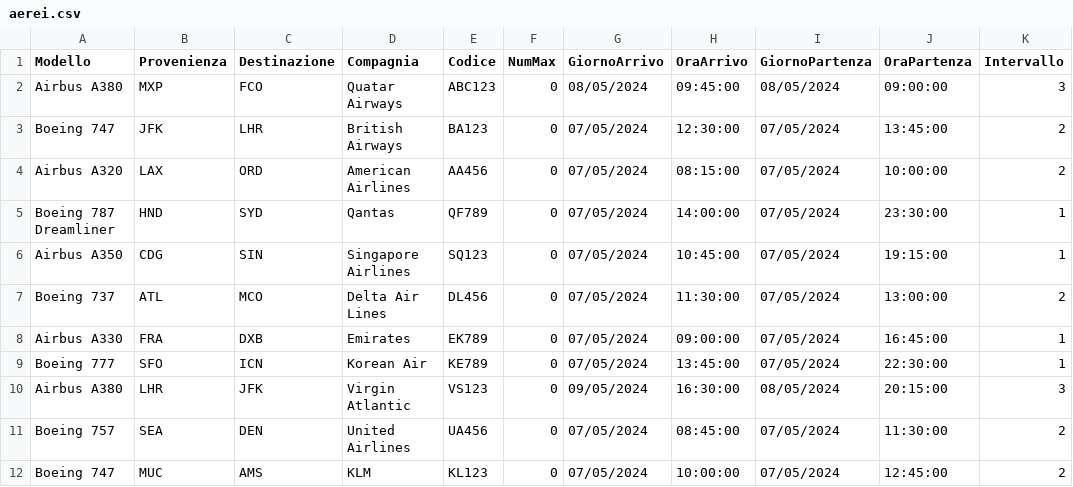
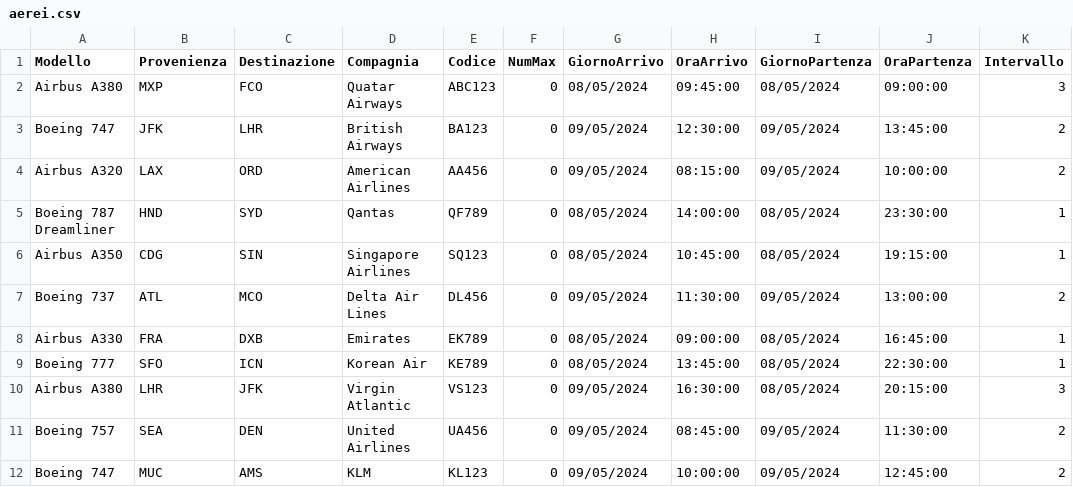
Before and after one commit to MNICO06/Gestionale-aereoporto, a CSV file: src/mainFolder/salvataggioDati/aerei.csv, drawn as a sheet.

```diff
--- a/src/mainFolder/salvataggioDati/aerei.csv
+++ b/src/mainFolder/salvataggioDati/aerei.csv
@@ -2,11 +2,11 @@ Modello,Provenienza,Destinazione,Compagnia,Codice,NumMax,GiornoArrivo,OraArrivo,
 Airbus A380,MXP,FCO,Quatar Airways,ABC123,0,08/05/2024,09:45:00,08/05/2024,09:00:00,3
-Boeing 747,JFK,LHR,British Airways,BA123,0,07/05/2024,12:30:00,07/05/2024,13:45:00,2
-Airbus A320,LAX,ORD,American Airlines,AA456,0,07/05/2024,08:15:00,07/05/2024,10:00:00,2
-Boeing 787 Dreamliner,HND,SYD,Qantas,QF789,0,07/05/2024,14:00:00,07/05/2024,23:30:00,1
-Airbus A350,CDG,SIN,Singapore Airlines,SQ123,0,07/05/2024,10:45:00,07/05/2024,19:15:00,1
-Boeing 737,ATL,MCO,Delta Air Lines,DL456,0,07/05/2024,11:30:00,07/05/2024,13:00:00,2
-Airbus A330,FRA,DXB,Emirates,EK789,0,07/05/2024,09:00:00,07/05/2024,16:45:00,1
-Boeing 777,SFO,ICN,Korean Air,KE789,0,07/05/2024,13:45:00,07/05/2024,22:30:00,1
+Boeing 747,JFK,LHR,British Airways,BA123,0,09/05/2024,12:30:00,09/05/2024,13:45:00,2
+Airbus A320,LAX,ORD,American Airlines,AA456,0,09/05/2024,08:15:00,09/05/2024,10:00:00,2
+Boeing 787 Dreamliner,HND,SYD,Qantas,QF789,0,08/05/2024,14:00:00,08/05/2024,23:30:00,1
+Airbus A350,CDG,SIN,Singapore Airlines,SQ123,0,08/05/2024,10:45:00,08/05/2024,19:15:00,1
+Boeing 737,ATL,MCO,Delta Air Lines,DL456,0,09/05/2024,11:30:00,09/05/2024,13:00:00,2
+Airbus A330,FRA,DXB,Emirates,EK789,0,08/05/2024,09:00:00,08/05/2024,16:45:00,1
+Boeing 777,SFO,ICN,Korean Air,KE789,0,08/05/2024,13:45:00,08/05/2024,22:30:00,1
 Airbus A380,LHR,JFK,Virgin Atlantic,VS123,0,09/05/2024,16:30:00,08/05/2024,20:15:00,3
-Boeing 757,SEA,DEN,United Airlines,UA456,0,07/05/2024,08:45:00,07/05/2024,11:30:00,2
-Boeing 747,MUC,AMS,KLM,KL123,0,07/05/2024,10:00:00,07/05/2024,12:45:00,2
+Boeing 757,SEA,DEN,United Airlines,UA456,0,09/05/2024,08:45:00,09/05/2024,11:30:00,2
+Boeing 747,MUC,AMS,KLM,KL123,0,09/05/2024,10:00:00,09/05/2024,12:45:00,2
```
Also changed, not shown: 5 other files.
